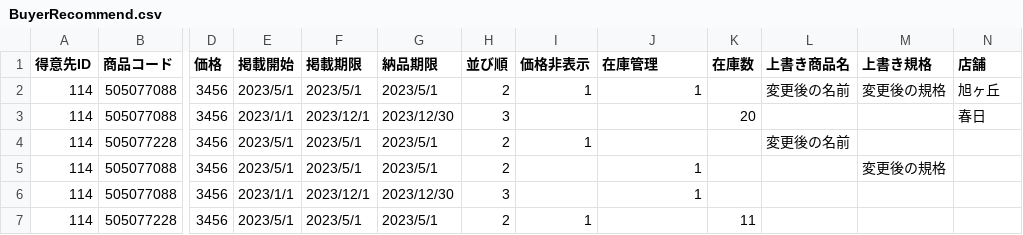
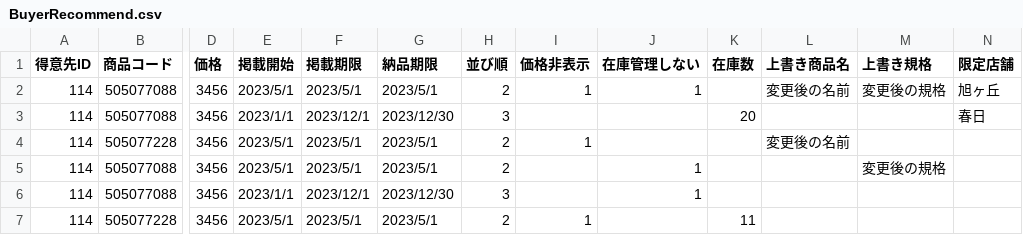
Before and after one commit to arcion-git/kurahashi, a CSV file: database/csv/BuyerRecommend.csv, drawn as a sheet; only a part is shown, gaps mark what is left out; the diff names each change by its address in the sheet, - before the commit and + after, or states it on an @@ line.

```diff
--- a/database/csv/BuyerRecommend.csv
+++ b/database/csv/BuyerRecommend.csv
-J1: 在庫管理
+J1: 在庫管理しない
-N1: 店舗
+N1: 限定店舗
```
Also changed, not shown: 6 other files.
